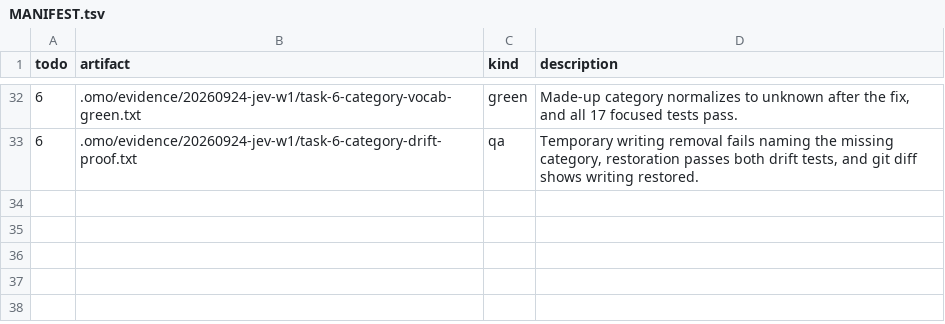
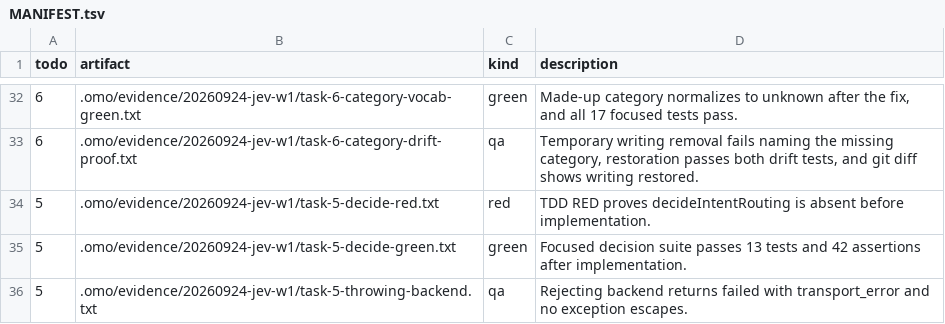
Before and after one commit to mislavivanda/oh-my-openagent, a TSV file: .omo/evidence/20260924-jev-w1/MANIFEST.tsv, drawn as a sheet; only a part is shown, gaps mark what is left out; the diff names each change by its address in the sheet, - before the commit and + after, or states it on an @@ line.

Commit message:
feat(jev-core): add intent-routing decision with invalid-answer accounting

```diff
--- a/.omo/evidence/20260924-jev-w1/MANIFEST.tsv
+++ b/.omo/evidence/20260924-jev-w1/MANIFEST.tsv
+row 34: 5 | .omo/evidence/20260924-jev-w1/task-5-decide-red.txt | red | TDD RED proves decideIntentRouting is absent before implementation.
+row 35: 5 | .omo/evidence/20260924-jev-w1/task-5-decide-green.txt | green | Focused decision suite passes 13 tests and 42 assertions after implementation.
+row 36: 5 | .omo/evidence/20260924-jev-w1/task-5-throwing-backend.txt | qa | Rejecting backend returns failed with transport_error and no exception escapes.
```
Also changed, not shown: 6 other files.
